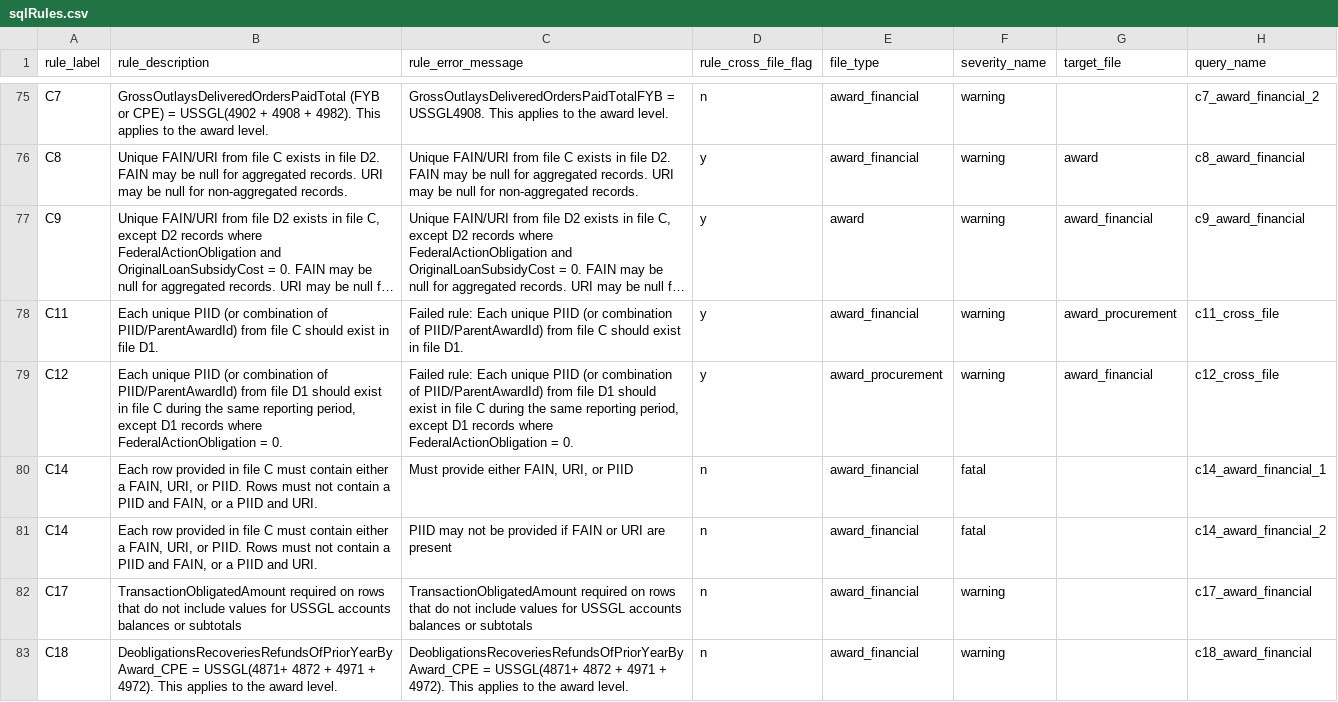
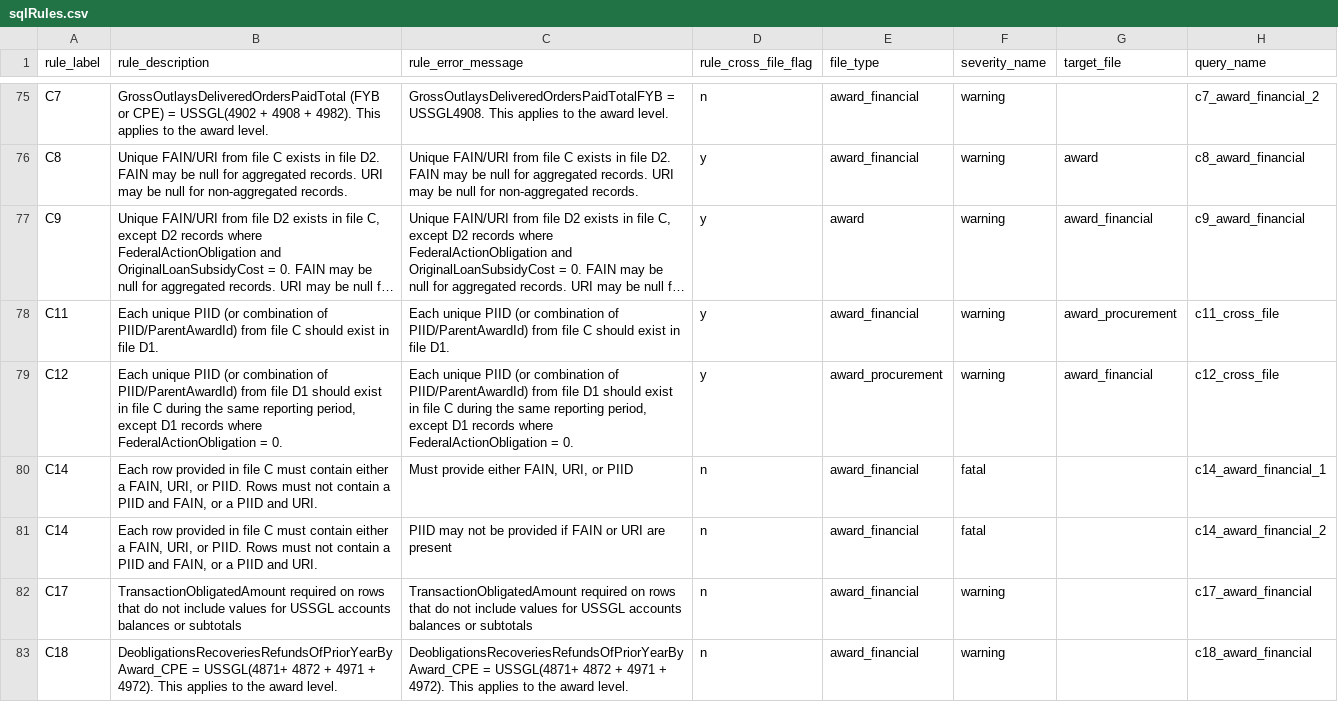
Before and after one commit to fedspendingtransparency/data-act-broker-backend, a CSV file: dataactvalidator/config/sqlrules/sqlRules.csv, drawn as a sheet; only a part is shown, gaps mark what is left out; long unchanged cells end in …; the diff covers the shown part only; the diff names each change by its address in the sheet, - before the commit and + after, or states it on an @@ line.

Commit message:
Remove Failed rule: from csv

```diff
--- a/dataactvalidator/config/sqlrules/sqlRules.csv
+++ b/dataactvalidator/config/sqlrules/sqlRules.csv
-C78 (rule_error_message): Failed rule: Each unique…
+C78 (rule_error_message): Each unique…
-C79 (rule_error_message): Failed rule: Each unique…
+C79 (rule_error_message): Each unique…
```
Also changed, not shown: 36 edited cells elsewhere in this file, 1 other file.
